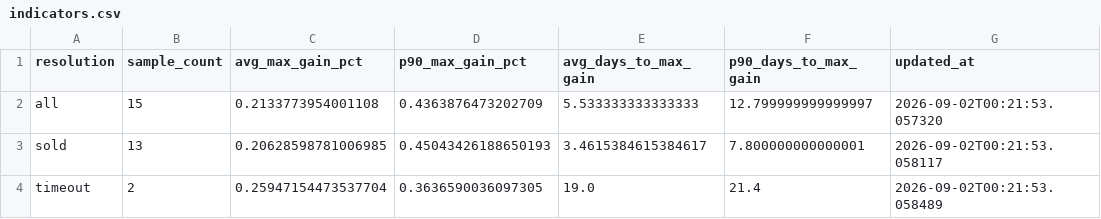
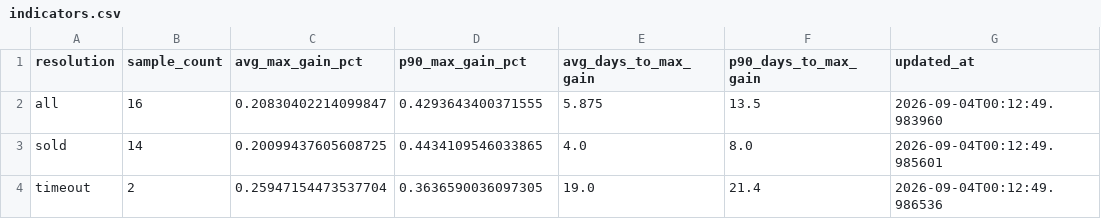
Before and after one commit to kgb1970-gh/stock-crash-tracker, a CSV file: data/indicators.csv, drawn as a sheet.

```diff
--- a/data/indicators.csv
+++ b/data/indicators.csv
@@ -1,4 +1,4 @@
 resolution,sample_count,avg_max_gain_pct,p90_max_gain_pct,avg_days_to_max_gain,p90_days_to_max_gain,updated_at
-all,15,0.2133773954001108,0.4363876473202709,5.533333333333333,12.799999999999997,2026-09-02T00:21:53.057320
-sold,13,0.20628598781006985,0.45043426188650193,3.4615384615384617,7.800000000000001,2026-09-02T00:21:53.058117
-timeout,2,0.25947154473537704,0.3636590036097305,19.0,21.4,2026-09-02T00:21:53.058489
+all,16,0.20830402214099847,0.4293643400371555,5.875,13.5,2026-09-04T00:12:49.983960
+sold,14,0.20099437605608725,0.4434109546033865,4.0,8.0,2026-09-04T00:12:49.985601
+timeout,2,0.25947154473537704,0.3636590036097305,19.0,21.4,2026-09-04T00:12:49.986536
```
Also changed, not shown: data/alerts.csv, data/signal_outcomes.csv, 2 other files.
